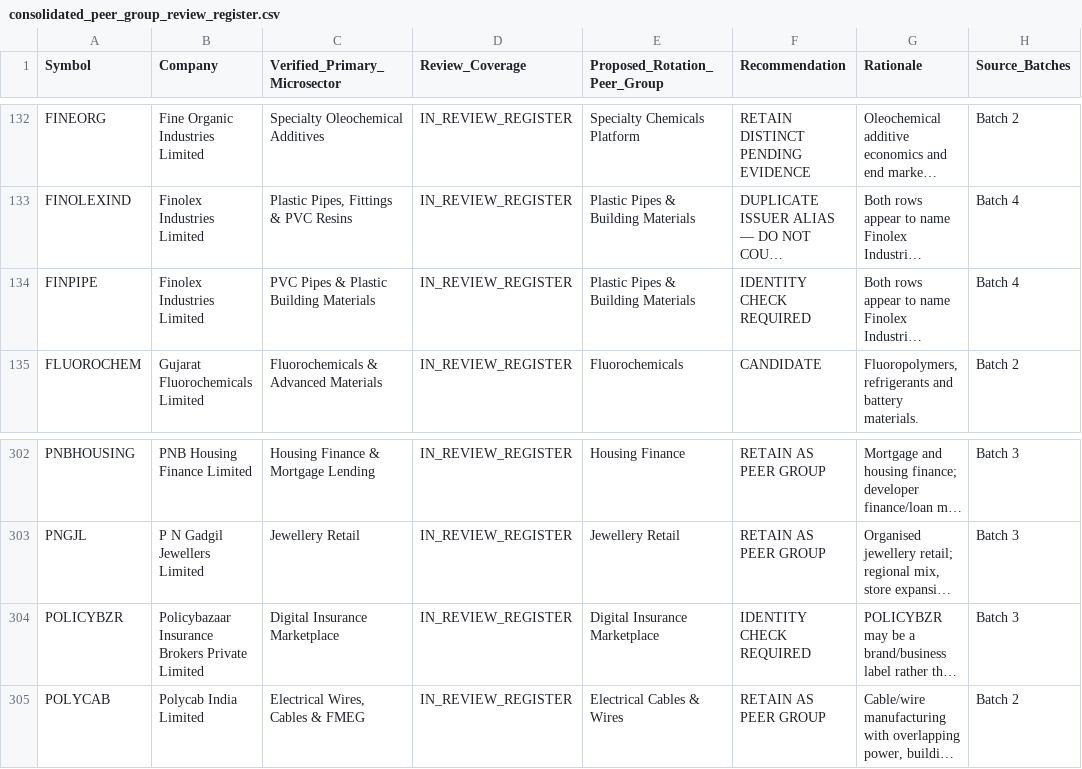
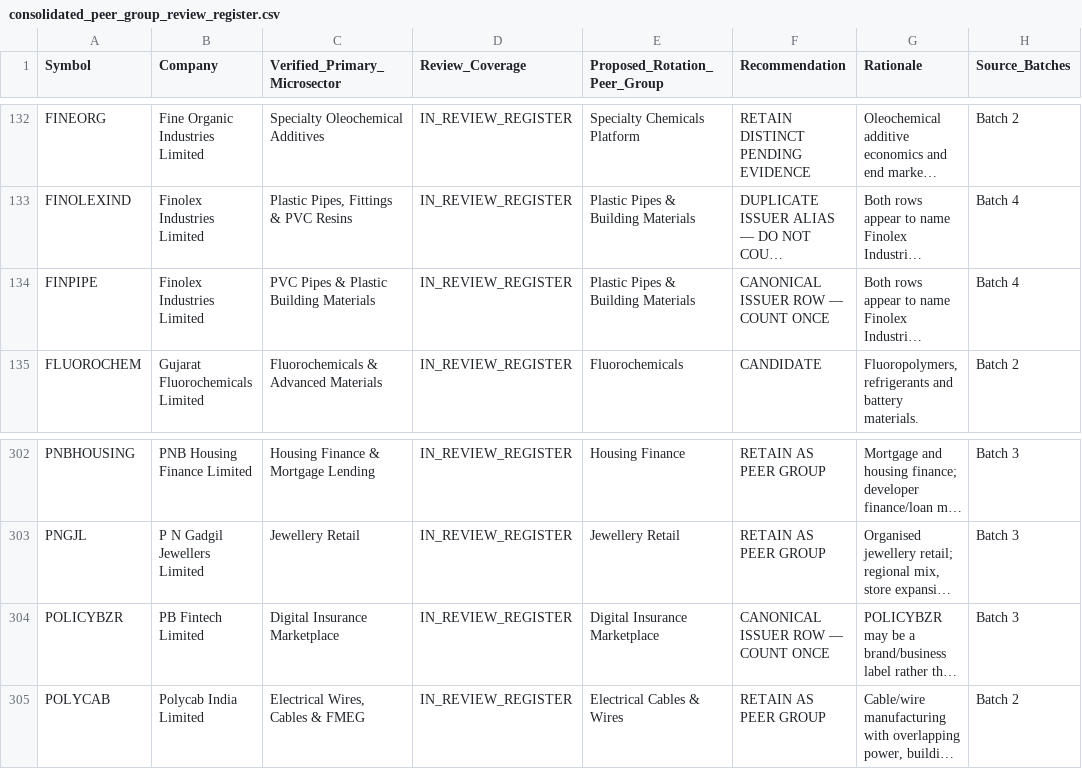
Before and after one commit to powertrader-frontpage/MARKET-UPDATES, a CSV file: reports/consolidated_peer_group_review_register.csv, drawn as a sheet; only a part is shown, gaps mark what is left out; long unchanged cells end in …; the diff names each change by its address in the sheet, - before the commit and + after, or states it on an @@ line.

Commit message:
Correct canonical issuer row labels for resolved exchange aliases

```diff
--- a/reports/consolidated_peer_group_review_register.csv
+++ b/reports/consolidated_peer_group_review_register.csv
-F134 (Recommendation): IDENTITY CHECK REQUIRED
+F134 (Recommendation): CANONICAL ISSUER ROW — COUNT ONCE
-B304 (Company): Policybazaar Insurance Brokers Private Limited
+B304 (Company): PB Fintech Limited
-F304 (Recommendation): IDENTITY CHECK REQUIRED
+F304 (Recommendation): CANONICAL ISSUER ROW — COUNT ONCE
```
